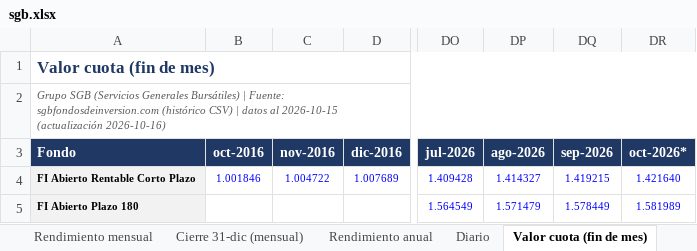
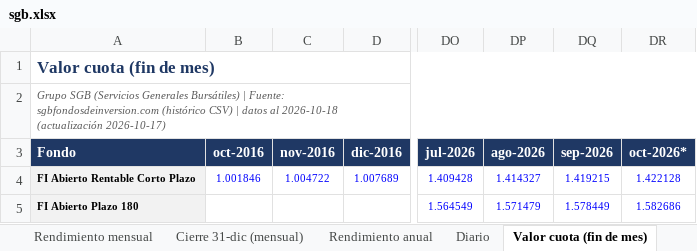
Before and after one commit to Zabaneth/fondos-hencorp, an Excel workbook: sgb.xlsx, sheet Valor cuota (fin de mes), drawn as a sheet; only a part is shown, gaps mark what is left out; values as stored, in another font and other column widths than the file's, no borders; the diff names each change by its address in the sheet, - before the commit and + after, or states it on an @@ line.

```diff
--- a/sgb.xlsx (sheet Valor cuota (fin de mes))
+++ b/sgb.xlsx (sheet Valor cuota (fin de mes))
-A2 (Fondo): …datos al 2026-10-15 (actualización 2026-10-16)
+A2 (Fondo): …datos al 2026-10-18 (actualización 2026-10-17)
-DR4 (oct-2026*): 1.421640
+DR4 (oct-2026*): 1.422128
-DR5 (oct-2026*): 1.581989
+DR5 (oct-2026*): 1.582686
```
Also changed, not shown: sheet Diario, sheet Resumen, sheet Patrimonio (fin de mes), sheet Gráficas, sheet Notas y metodologia, sheet Rendimiento mensual, atlantida.xlsx, consolidado.xlsx, 2 other files.
